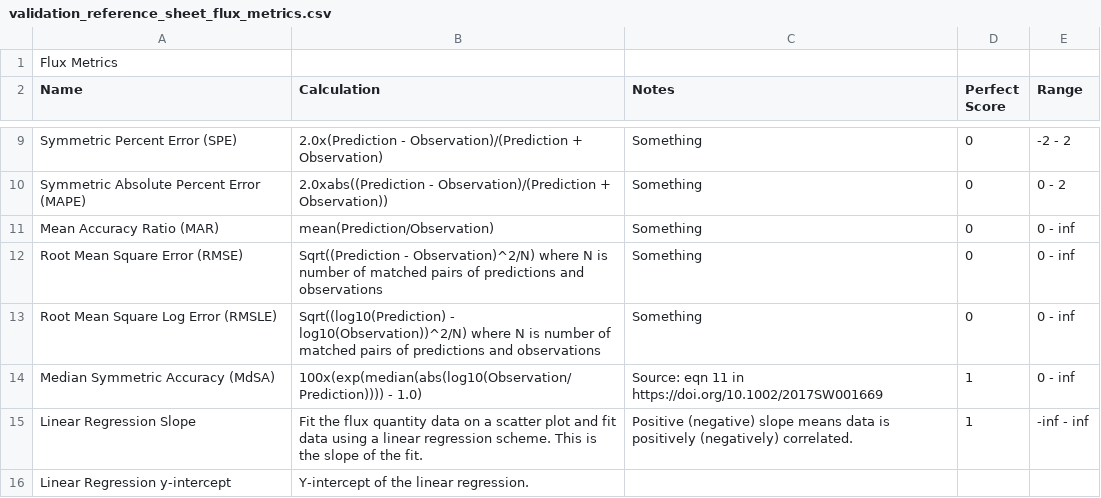
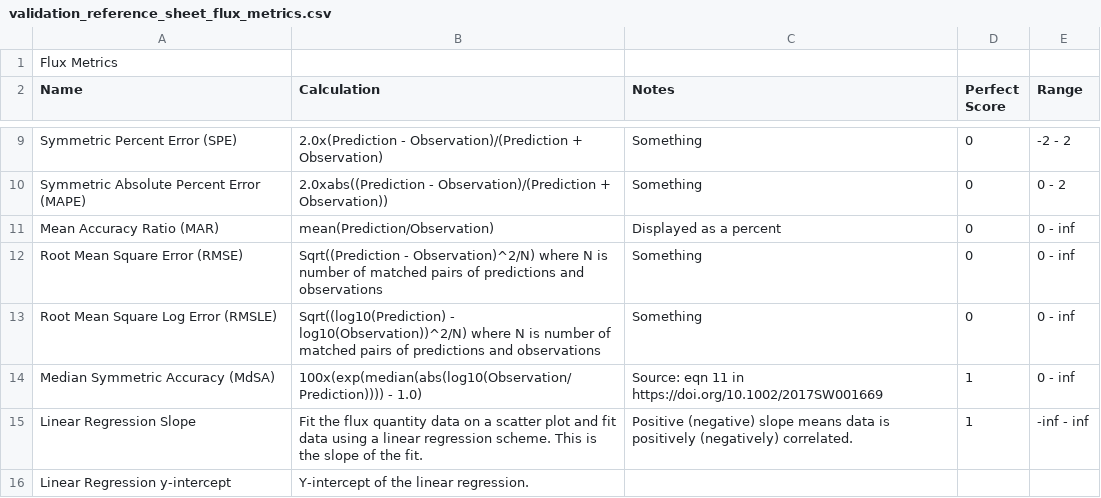
Before and after one commit to ktindiana/sphinxval, a CSV file: reference/validation_reference_sheet_flux_metrics.csv, drawn as a sheet; only a part is shown, gaps mark what is left out; the diff names each change by its address in the sheet, - before the commit and + after, or states it on an @@ line.

Commit message:
Added more descriptions to metrics.py (#85)
* Added more descriptions to metrics.py

Added more text to the commment blocks for each of the metrics and
skills scores in metrics.py. These include information about formula
and other notes about implementation that were not present in previous
versions.

Added a line to gitignore for the tests folder which currently houses
the ongoing unittest construction.

* metric documentation update

additional clarity added to some of the formulas in metrics.py

```diff
--- a/reference/validation_reference_sheet_flux_metrics.csv
+++ b/reference/validation_reference_sheet_flux_metrics.csv
-C11 (Notes): Something
+C11 (Notes): Displayed as a percent
```
Also changed, not shown: 3 other files.
